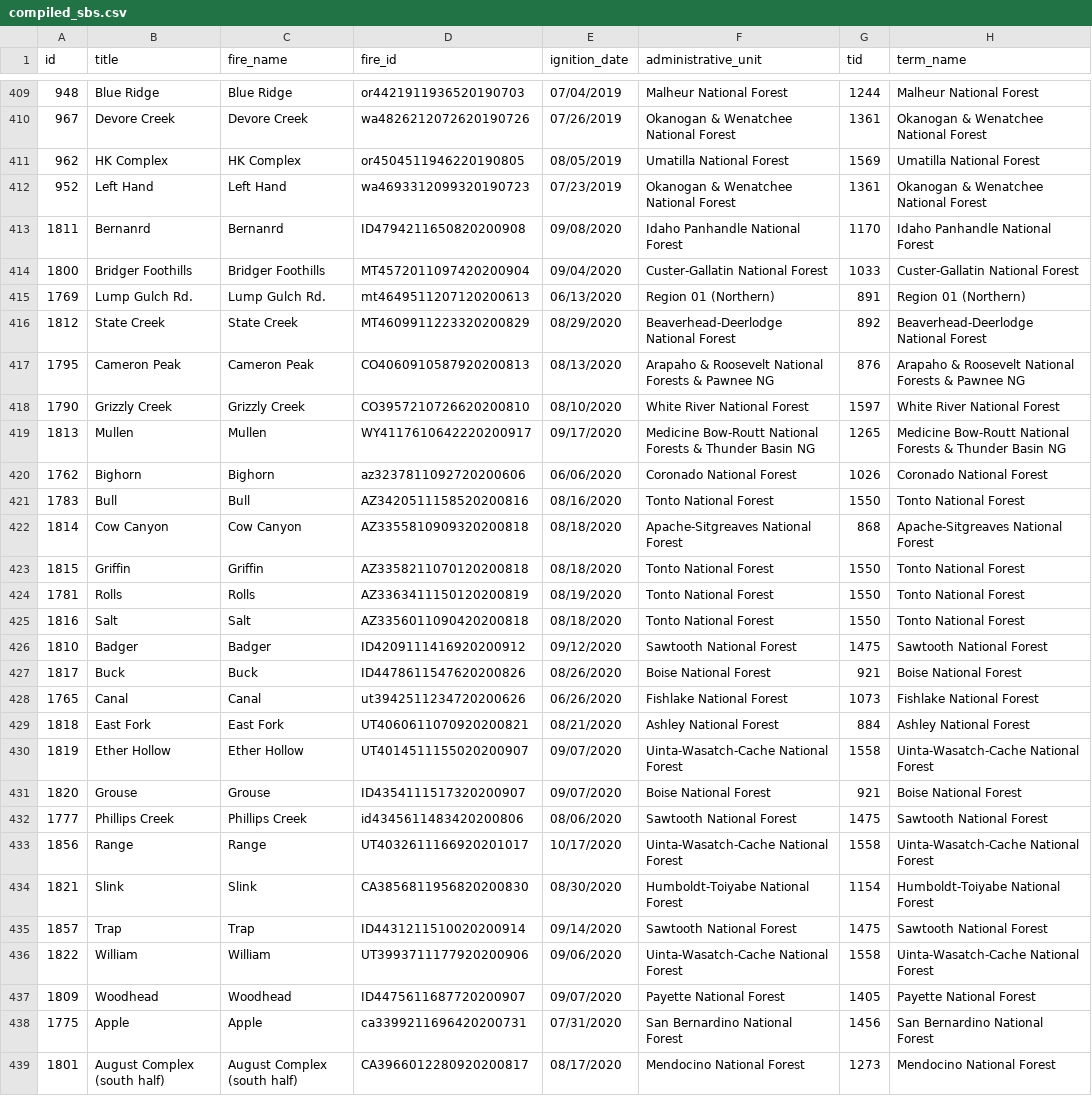
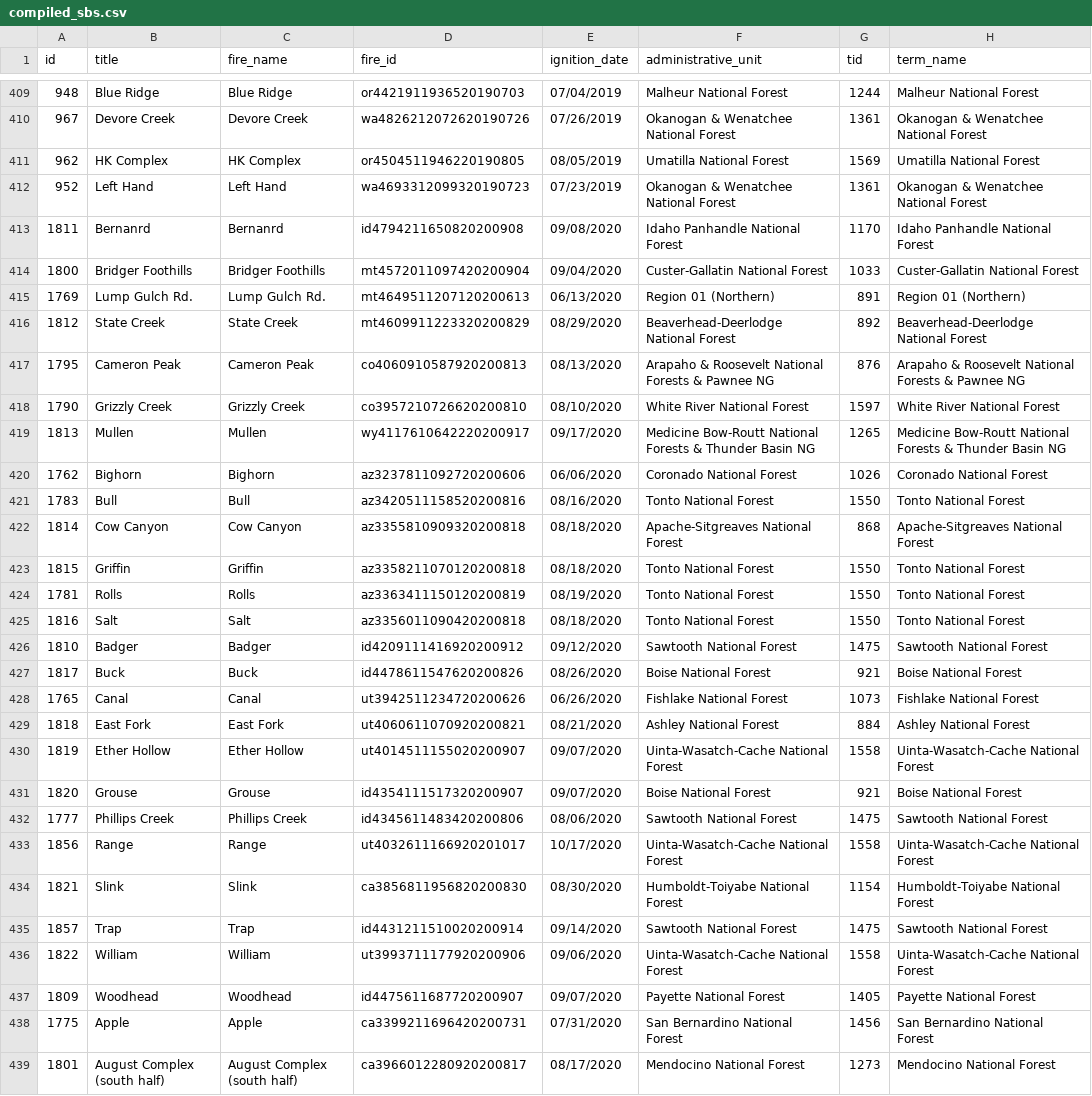
Before and after one commit to rogerlew/burn-severity-standardization, a CSV file: compiled_sbs.csv, drawn as a sheet; only a part is shown, gaps mark what is left out; the diff covers the shown part only; the diff names each change by its address in the sheet, - before the commit and + after, or states it on an @@ line.

```diff
--- a/compiled_sbs.csv
+++ b/compiled_sbs.csv
-D413 (fire_id): ID4794211650820200908
+D413 (fire_id): id4794211650820200908
-D414 (fire_id): MT4572011097420200904
+D414 (fire_id): mt4572011097420200904
-D416 (fire_id): MT4609911223320200829
+D416 (fire_id): mt4609911223320200829
-D417 (fire_id): CO4060910587920200813
+D417 (fire_id): co4060910587920200813
-D418 (fire_id): CO3957210726620200810
+D418 (fire_id): co3957210726620200810
-D419 (fire_id): WY4117610642220200917
+D419 (fire_id): wy4117610642220200917
-D421 (fire_id): AZ3420511158520200816
+D421 (fire_id): az3420511158520200816
-D422 (fire_id): AZ3355810909320200818
+D422 (fire_id): az3355810909320200818
-D423 (fire_id): AZ3358211070120200818
+D423 (fire_id): az3358211070120200818
-D424 (fire_id): AZ3363411150120200819
+D424 (fire_id): az3363411150120200819
-D425 (fire_id): AZ3356011090420200818
+D425 (fire_id): az3356011090420200818
-D426 (fire_id): ID4209111416920200912
+D426 (fire_id): id4209111416920200912
-D427 (fire_id): ID4478611547620200826
+D427 (fire_id): id4478611547620200826
-D429 (fire_id): UT4060611070920200821
+D429 (fire_id): ut4060611070920200821
-D430 (fire_id): UT4014511155020200907
+D430 (fire_id): ut4014511155020200907
-D431 (fire_id): ID4354111517320200907
+D431 (fire_id): id4354111517320200907
-D433 (fire_id): UT4032611166920201017
+D433 (fire_id): ut4032611166920201017
-D434 (fire_id): CA3856811956820200830
+D434 (fire_id): ca3856811956820200830
-D435 (fire_id): ID4431211510020200914
+D435 (fire_id): id4431211510020200914
-D436 (fire_id): UT3993711177920200906
+D436 (fire_id): ut3993711177920200906
-D437 (fire_id): ID4475611687720200907
+D437 (fire_id): id4475611687720200907
-D439 (fire_id): CA3966012280920200817
+D439 (fire_id): ca3966012280920200817
```
Also changed, not shown: 153 edited cells elsewhere in this file, 4 other files.
